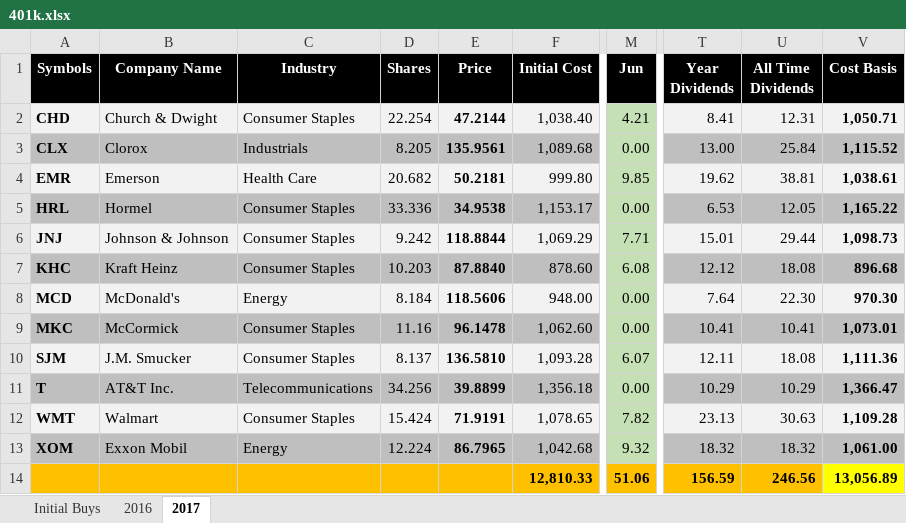
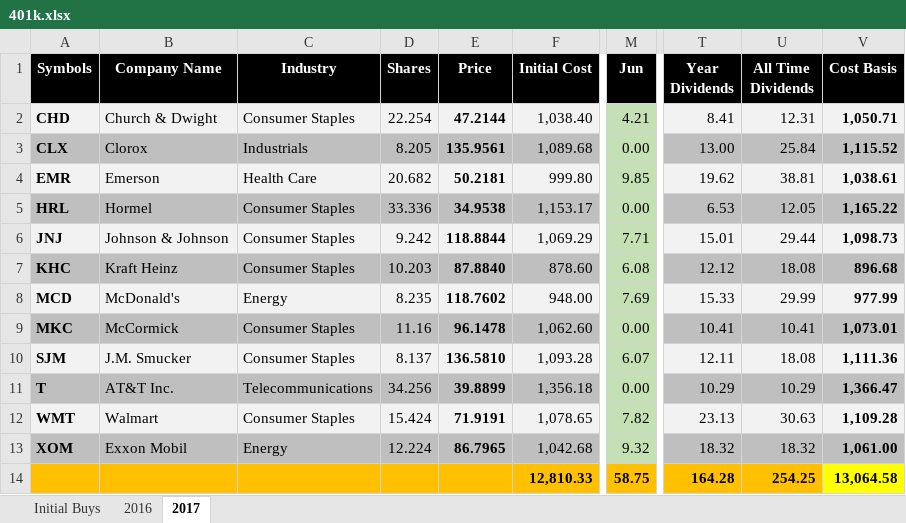
Before and after one commit to eplugplay/DividendLibertyCommercial, an Excel workbook: DividendLiberty/401k.xlsx, sheet 2017, drawn as a sheet; only a part is shown, gaps mark what is left out; values as stored, in another font and other column widths than the file's, no borders; the diff names each change by its address in the sheet, - before the commit and + after, or states it on an @@ line.

Commit message:
updated excel sheet 401k and total dividends.

```diff
--- a/DividendLiberty/401k.xlsx (sheet 2017)
+++ b/DividendLiberty/401k.xlsx (sheet 2017)
-D8 (Shares): 8.184
+D8 (Shares): 8.235
-E8 (Price): 118.5606
+E8 (Price): 118.7602
-M8 (Jun): 0.00
+M8 (Jun): 7.69
-T8 (Year Dividends): 7.64
+T8 (Year Dividends): 15.33
-U8 (All Time Dividends): 22.30
+U8 (All Time Dividends): 29.99
-V8 (Cost Basis): 970.30
+V8 (Cost Basis): 977.99
-M14 (Jun): 51.06
+M14 (Jun): 58.75
-T14 (Year Dividends): 156.59
+T14 (Year Dividends): 164.28
-U14 (All Time Dividends): 246.56
+U14 (All Time Dividends): 254.25
-V14 (Cost Basis): 13,056.89
+V14 (Cost Basis): 13,064.58
```
Also changed, not shown: DividendLiberty/Dividend Calculation.xlsx, DividendLiberty/bin/Debug/401k.xlsx, 3 other files.
